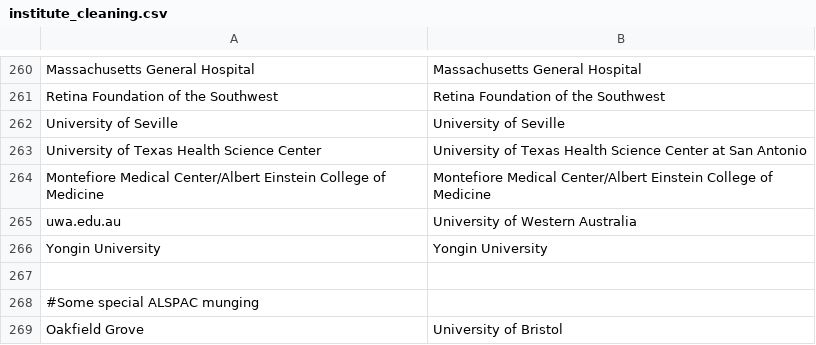
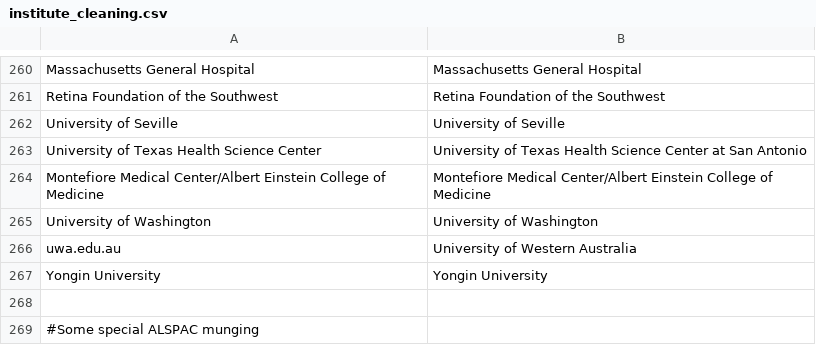
Before and after one commit to OllyButters/puma, a CSV file: config/institute_cleaning.csv, drawn as a sheet; only a part is shown, gaps mark what is left out; the shorter side is filled out with more unchanged rows; the diff names each change by its address in the sheet, - before the commit and + after, or states it on an @@ line.

Commit message:
University of Washington

```diff
--- a/config/institute_cleaning.csv
+++ b/config/institute_cleaning.csv
+row 265: University of Washington | University of Washington
```
